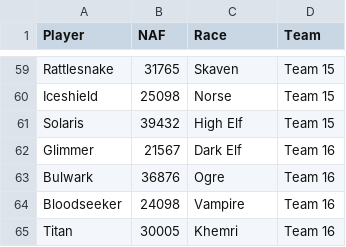
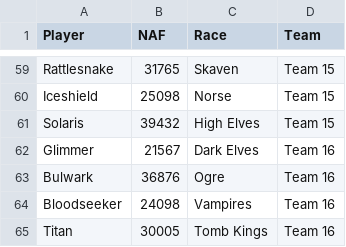
Before and after one commit to alexisduhamel/touchdowntracker, a CSV file: config/players_team.csv, drawn as a sheet; only a part is shown, gaps mark what is left out; the diff covers the shown part only.

```diff
--- a/config/players_team.csv
+++ b/config/players_team.csv
@@ -60,6 +60,6 @@ Rattlesnake,31765,Skaven,Team 15
 Iceshield,25098,Norse,Team 15
-Solaris,39432,High Elf,Team 15
-Glimmer,21567,Dark Elf,Team 16
+Solaris,39432,High Elves,Team 15
+Glimmer,21567,Dark Elves,Team 16
 Bulwark,36876,Ogre,Team 16
-Bloodseeker,24098,Vampire,Team 16
-Titan,30005,Khemri,Team 16
+Bloodseeker,24098,Vampires,Team 16
+Titan,30005,Tomb Kings,Team 16
```
Also changed, not shown: 38 edited cells elsewhere in this file, 5 other files.
